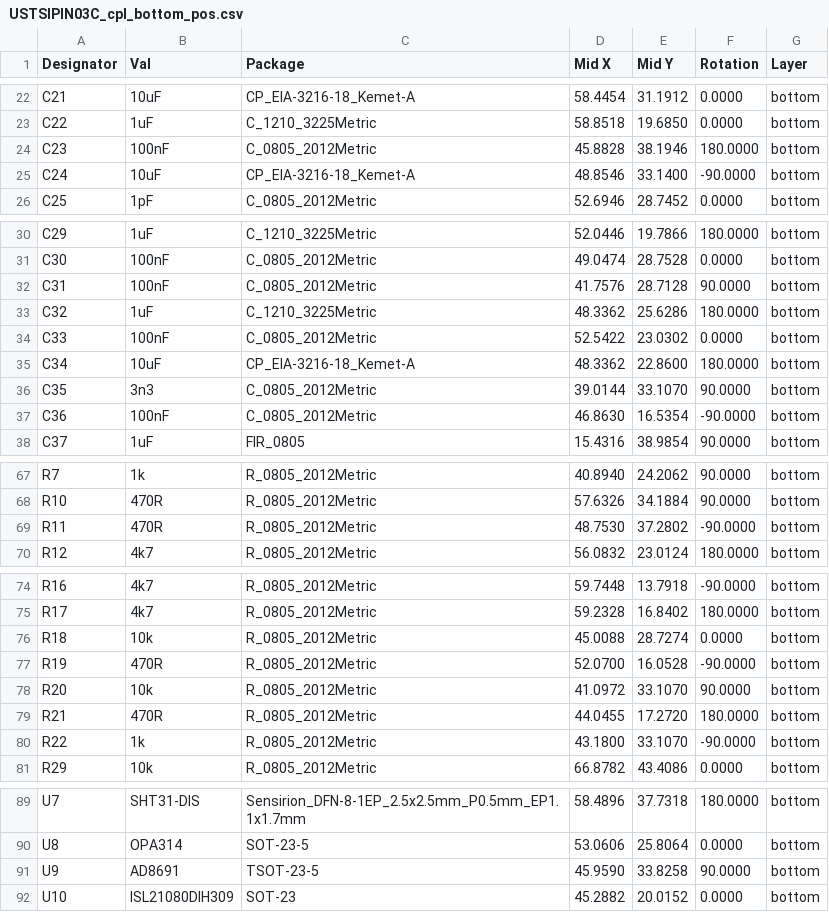
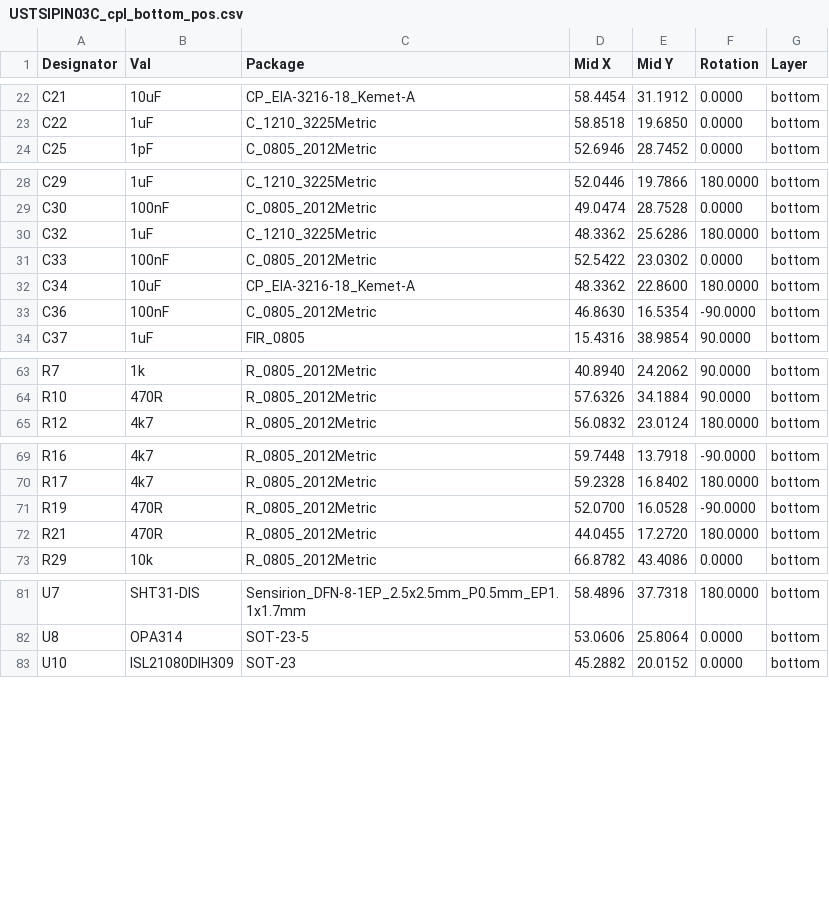
Before and after one commit to ust-modules/USTSIPIN03, a CSV file: hw/cam_profi/assembly/PnP/USTSIPIN03C_cpl_bottom_pos.csv, drawn as a sheet; only a part is shown, gaps mark what is left out.

```diff
--- a/hw/cam_profi/assembly/PnP/USTSIPIN03C_cpl_bottom_pos.csv
+++ b/hw/cam_profi/assembly/PnP/USTSIPIN03C_cpl_bottom_pos.csv
@@ -23,4 +23,2 @@ Designator,Val,Package,Mid X,Mid Y,Rotation,Layer
 "C22","1uF","C_1210_3225Metric",58.8518,19.6850,0.0000,bottom
-"C23","100nF","C_0805_2012Metric",45.8828,38.1946,180.0000,bottom
-"C24","10uF","CP_EIA-3216-18_Kemet-A",48.8546,33.1400,-90.0000,bottom
 "C25","1pF","C_0805_2012Metric",52.6946,28.7452,0.0000,bottom
@@ -31,3 +29,2 @@ Designator,Val,Package,Mid X,Mid Y,Rotation,Layer
 "C30","100nF","C_0805_2012Metric",49.0474,28.7528,0.0000,bottom
-"C31","100nF","C_0805_2012Metric",41.7576,28.7128,90.0000,bottom
 "C32","1uF","C_1210_3225Metric",48.3362,25.6286,180.0000,bottom
@@ -35,3 +32,2 @@ Designator,Val,Package,Mid X,Mid Y,Rotation,Layer
 "C34","10uF","CP_EIA-3216-18_Kemet-A",48.3362,22.8600,180.0000,bottom
-"C35","3n3","C_0805_2012Metric",39.0144,33.1070,90.0000,bottom
 "C36","100nF","C_0805_2012Metric",46.8630,16.5354,-90.0000,bottom
@@ -68,3 +64,2 @@ Designator,Val,Package,Mid X,Mid Y,Rotation,Layer
 "R10","470R","R_0805_2012Metric",57.6326,34.1884,90.0000,bottom
-"R11","470R","R_0805_2012Metric",48.7530,37.2802,-90.0000,bottom
 "R12","4k7","R_0805_2012Metric",56.0832,23.0124,180.0000,bottom
@@ -75,7 +70,4 @@ Designator,Val,Package,Mid X,Mid Y,Rotation,Layer
 "R17","4k7","R_0805_2012Metric",59.2328,16.8402,180.0000,bottom
-"R18","10k","R_0805_2012Metric",45.0088,28.7274,0.0000,bottom
 "R19","470R","R_0805_2012Metric",52.0700,16.0528,-90.0000,bottom
-"R20","10k","R_0805_2012Metric",41.0972,33.1070,90.0000,bottom
 "R21","470R","R_0805_2012Metric",44.0455,17.2720,180.0000,bottom
-"R22","1k","R_0805_2012Metric",43.1800,33.1070,-90.0000,bottom
 "R29","10k","R_0805_2012Metric",66.8782,43.4086,0.0000,bottom
@@ -90,3 +82,2 @@ Designator,Val,Package,Mid X,Mid Y,Rotation,Layer
 "U8","OPA314","SOT-23-5",53.0606,25.8064,0.0000,bottom
-"U9","AD8691","TSOT-23-5",45.9590,33.8258,90.0000,bottom
 "U10","ISL21080DIH309","SOT-23",45.2882,20.0152,0.0000,bottom
```
Also changed, not shown: hw/cam_profi/assembly/USTSIPIN03-bom.csv, hw/cam_profi/gbr/USTSIPIN03C-both_pos.csv, 35 other files.
